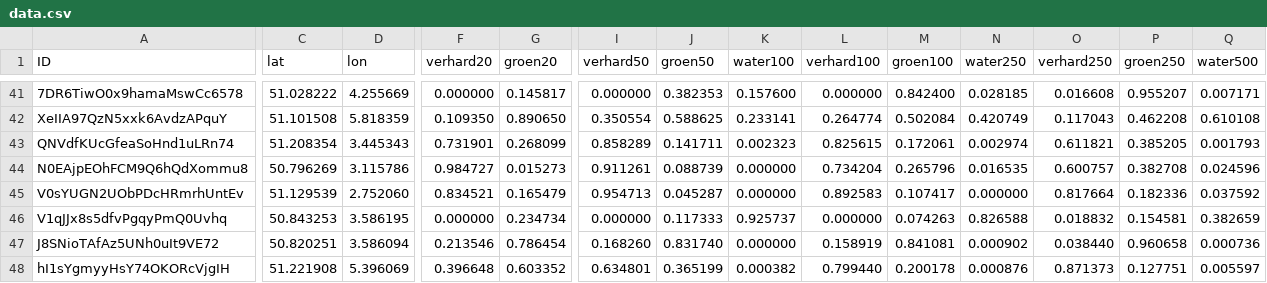
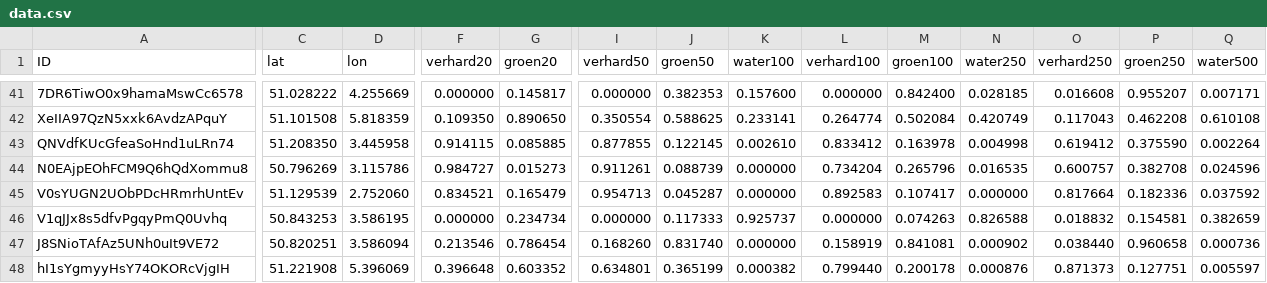
Before and after one commit to bmesuere/vlinder, a CSV file: api/data.csv, drawn as a sheet; only a part is shown, gaps mark what is left out; the diff covers the shown part only; the diff names each change by its address in the sheet, - before the commit and + after, or states it on an @@ line.

Commit message:
kleine verplaatsing van vlinder42

```diff
--- a/api/data.csv
+++ b/api/data.csv
-C43 (lat): 51.208354
+C43 (lat): 51.208350
-D43 (lon): 3.445343
+D43 (lon): 3.445958
-F43 (verhard20): 0.731901
+F43 (verhard20): 0.914115
-G43 (groen20): 0.268099
+G43 (groen20): 0.085885
-I43 (verhard50): 0.858289
+I43 (verhard50): 0.877855
-J43 (groen50): 0.141711
+J43 (groen50): 0.122145
-K43 (water100): 0.002323
+K43 (water100): 0.002610
-L43 (verhard100): 0.825615
+L43 (verhard100): 0.833412
-M43 (groen100): 0.172061
+M43 (groen100): 0.163978
-N43 (water250): 0.002974
+N43 (water250): 0.004998
-O43 (verhard250): 0.611821
+O43 (verhard250): 0.619412
-P43 (groen250): 0.385205
+P43 (groen250): 0.375590
-Q43 (water500): 0.001793
+Q43 (water500): 0.002264
```
Also changed, not shown: 2 edited cells elsewhere in this file, 1 other file.
